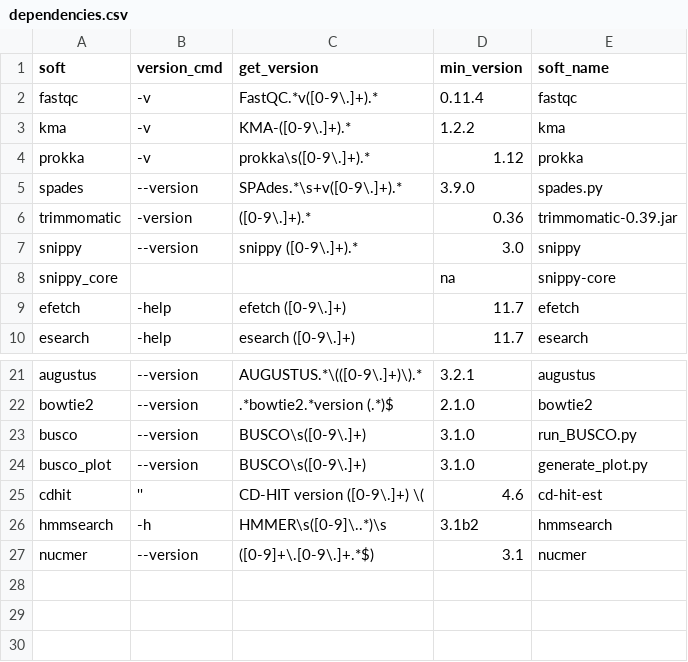
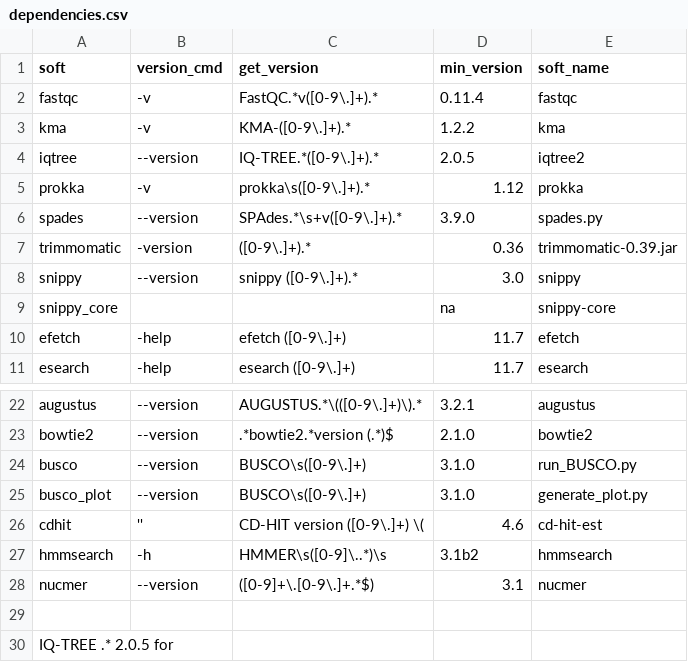
Before and after one commit to HCGB-IGTP/BacterialTyper, a CSV file: BacterialTyper/config/software/dependencies.csv, drawn as a sheet; only a part is shown, gaps mark what is left out.

```diff
--- a/BacterialTyper/config/software/dependencies.csv
+++ b/BacterialTyper/config/software/dependencies.csv
@@ -3,2 +3,3 @@ fastqc,-v,FastQC.*v([0-9\.]+).*,0.11.4,fastqc
 kma,-v,KMA-([0-9\.]+).*,1.2.2,kma
+iqtree,--version,IQ-TREE.*([0-9\.]+).*,2.0.5,iqtree2
 prokka,-v,prokka\s([0-9\.]+).*,1.12,prokka
@@ -27 +28,3 @@ hmmsearch,-h,HMMER\s([0-9]\..*)\s,3.1b2,hmmsearch
 nucmer,--version,([0-9]+\.[0-9\.]+.*$),3.1,nucmer
+
+IQ-TREE .* 2.0.5 for
```
Also changed, not shown: BacterialTyper/config/software/software_details.csv, 9 other files.
